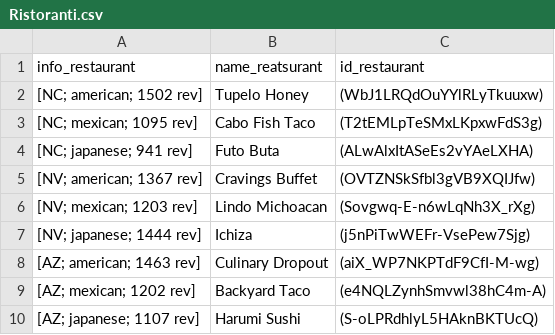
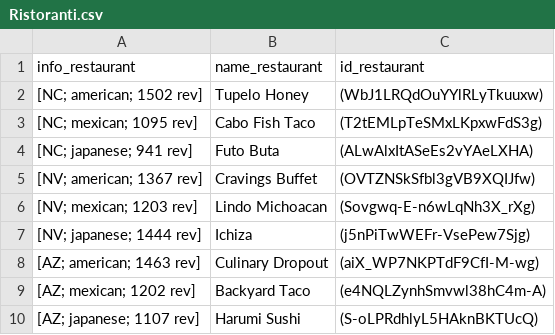
Before and after one commit to EleonoraBartolomucci/Fairness, a CSV file: Scraping/Ristoranti.csv, drawn as a sheet.

Commit message:
Update Ristoranti.csv

```diff
--- a/Scraping/Ristoranti.csv
+++ b/Scraping/Ristoranti.csv
@@ -1,2 +1,2 @@
-info_restaurant, name_reatsurant, id_restaurant
+info_restaurant, name_restaurant, id_restaurant
 [NC; american; 1502 rev], Tupelo Honey, (WbJ1LRQdOuYYlRLyTkuuxw)
```
